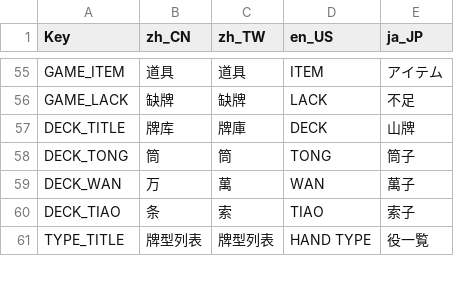
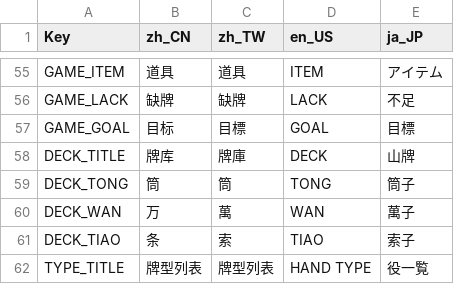
Before and after one commit to zxy199193/Mahtris-108, a CSV file: Mahtris 108/Assets/Resources/Localization.csv, drawn as a sheet; only a part is shown, gaps mark what is left out.

```diff
--- a/Mahtris 108/Assets/Resources/Localization.csv
+++ b/Mahtris 108/Assets/Resources/Localization.csv
@@ -56,2 +56,3 @@ GAME_ITEM,道具,道具,ITEM,アイテム
 GAME_LACK,缺牌,缺牌,LACK,不足
+GAME_GOAL,目标,目標,GOAL,目標
 DECK_TITLE,牌库,牌庫,DECK,山牌
```
Also changed, not shown: 5 other files.
